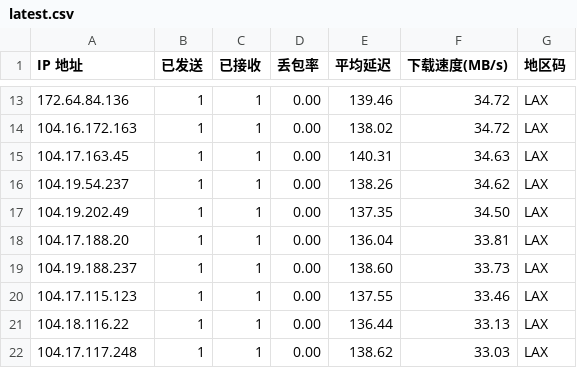
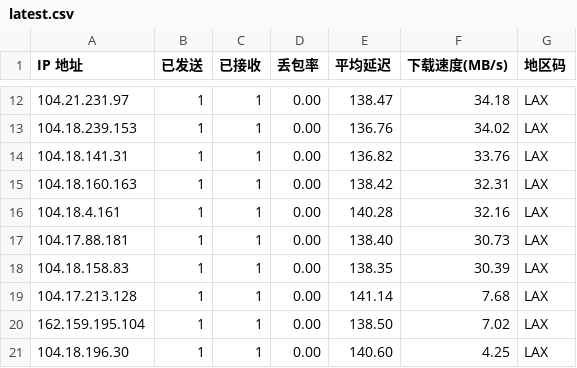
Before and after one commit to ahang39/router, a CSV file: latest.csv, drawn as a sheet; only a part is shown, gaps mark what is left out; the diff covers the shown part only.

```diff
--- a/latest.csv
+++ b/latest.csv
@@ -13,10 +12,10 @@ IP 地址,已发送,已接收,丢包率,平均延迟,下载速度(MB/s),地区
-172.64.84.136,1,1,0.00,139.46,34.72,LAX
-104.16.172.163,1,1,0.00,138.02,34.72,LAX
-104.17.163.45,1,1,0.00,140.31,34.63,LAX
-104.19.54.237,1,1,0.00,138.26,34.62,LAX
-104.19.202.49,1,1,0.00,137.35,34.50,LAX
-104.17.188.20,1,1,0.00,136.04,33.81,LAX
-104.19.188.237,1,1,0.00,138.60,33.73,LAX
-104.17.115.123,1,1,0.00,137.55,33.46,LAX
-104.18.116.22,1,1,0.00,136.44,33.13,LAX
-104.17.117.248,1,1,0.00,138.62,33.03,LAX
+104.21.231.97,1,1,0.00,138.47,34.18,LAX
+104.18.239.153,1,1,0.00,136.76,34.02,LAX
+104.18.141.31,1,1,0.00,136.82,33.76,LAX
+104.18.160.163,1,1,0.00,138.42,32.31,LAX
+104.18.4.161,1,1,0.00,140.28,32.16,LAX
+104.17.88.181,1,1,0.00,138.40,30.73,LAX
+104.18.158.83,1,1,0.00,138.35,30.39,LAX
+104.17.213.128,1,1,0.00,141.14,7.68,LAX
+162.159.195.104,1,1,0.00,138.50,7.02,LAX
+104.18.196.30,1,1,0.00,140.60,4.25,LAX
```
Also changed, not shown: 1 removed row and 41 edited cells elsewhere in this file, 1 other file.
